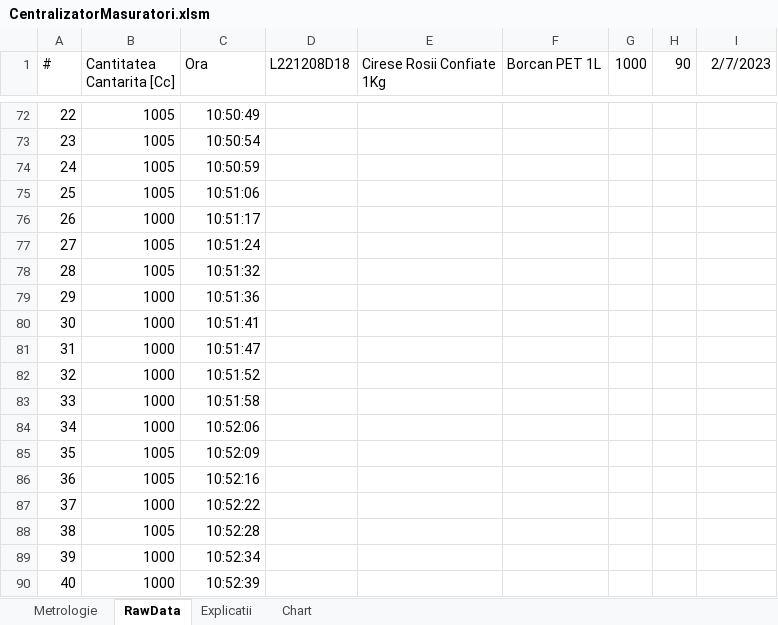
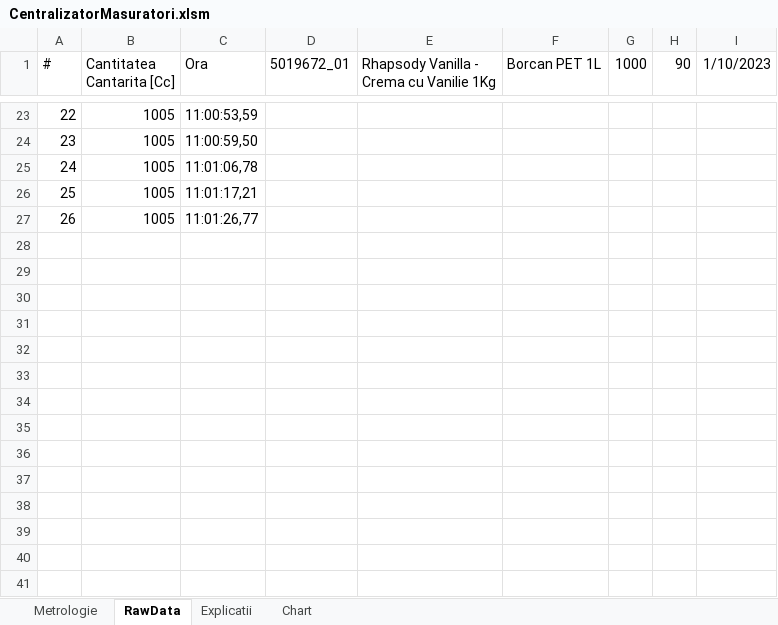
Before and after one commit to krs0/ScalesAutomation, an Excel workbook: Resources/CentralizatorMasuratori.xlsm, sheet RawData, drawn as a sheet; only a part is shown, gaps mark what is left out; values as stored, in another font and other column widths than the file's, no borders; removed rows and columns are numbered as before the commit, all else as after; the diff covers the shown part only; the diff names each change by its address in the sheet, - before the commit and + after, or states it on an @@ line.

```diff
--- a/Resources/CentralizatorMasuratori.xlsm (sheet RawData)
+++ b/Resources/CentralizatorMasuratori.xlsm (sheet RawData)
-D1: L221208D18
+D1: 5019672_01
-E1: Cirese Rosii Confiate 1Kg
+E1: Rhapsody Vanilla - Crema cu Vanilie 1Kg
-I1: 2/7/2023
+I1: 1/10/2023
@@ column A (#) renumbered between rows 4 and 27 @@
-C23 (Ora): 10:50:49
+C23 (Ora): 11:00:53,59
-row 73: 23 | 1005 | 10:50:54
-C24 (Ora): 10:50:59
+C24 (Ora): 11:00:59,50
-C25 (Ora): 10:51:06
+C25 (Ora): 11:01:06,78
-row 76: 26 | 1000 | 10:51:17
-C26 (Ora): 10:51:24
+C26 (Ora): 11:01:17,21
-row 78: 28 | 1005 | 10:51:32
-row 79: 29 | 1000 | 10:51:36
-row 80: 30 | 1000 | 10:51:41
-row 81: 31 | 1000 | 10:51:47
-row 82: 32 | 1000 | 10:51:52
-row 83: 33 | 1000 | 10:51:58
-row 84: 34 | 1000 | 10:52:06
-row 85: 35 | 1005 | 10:52:09
-C27 (Ora): 10:52:16
+C27 (Ora): 11:01:26,77
-row 87: 37 | 1000 | 10:52:22
-row 88: 38 | 1005 | 10:52:28
-row 89: 39 | 1000 | 10:52:34
-row 90: 40 | 1000 | 10:52:39
```
Also changed, not shown: 12 added rows, 70 removed rows and 9 edited cells elsewhere in this sheet, sheet Metrologie, charts or pictures.
